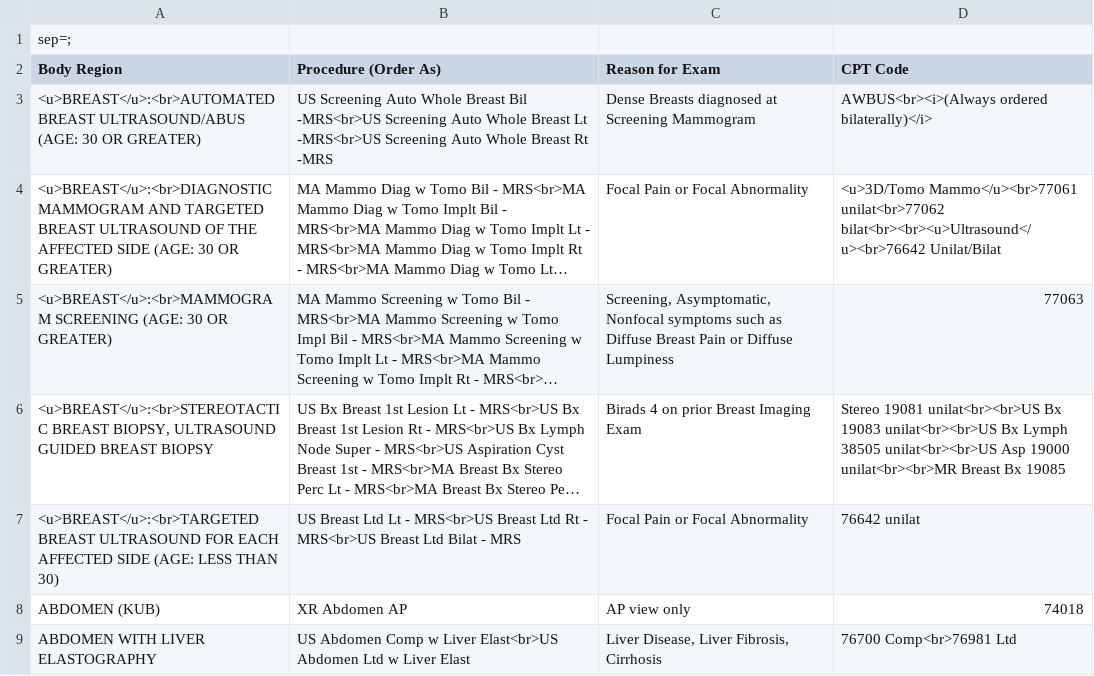
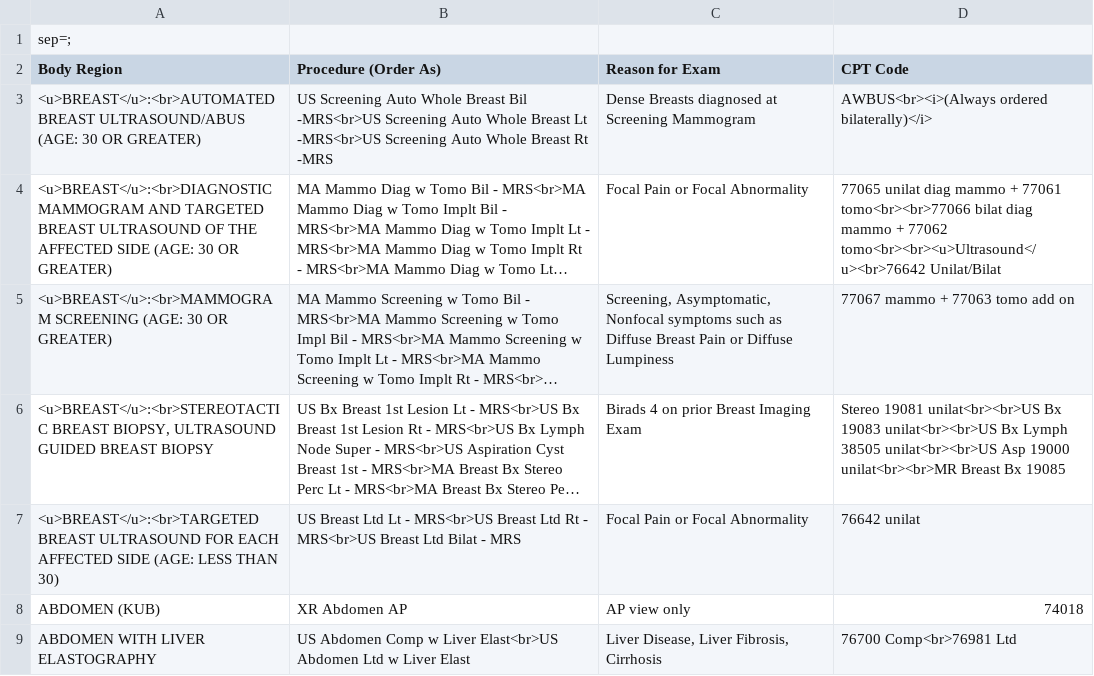
Before and after one commit to patrickdo/referralbinder, a CSV file: DHAI_Referral_Guide.csv, drawn as a sheet; only a part is shown; long unchanged cells end in …; the diff names each change by its address in the sheet, - before the commit and + after, or states it on an @@ line.

```diff
--- a/DHAI_Referral_Guide.csv
+++ b/DHAI_Referral_Guide.csv
-D4 (CPT Code): <u>3D/Tomo Mammo</u><br>77061 unilat<br>77062 bilat<br><br><u>Ultrasound</u><br>76642 Unilat/Bilat
+D4 (CPT Code): 77065 unilat diag mammo + 77061 tomo<br><br>77066 bilat diag mammo + 77062 tomo<br><br><u>Ultrasound</u><br>76642 Unilat/Bilat
-D5 (CPT Code): 77063
+D5 (CPT Code): 77067 mammo + 77063 tomo add on
```
Also changed, not shown: 2 other files.
